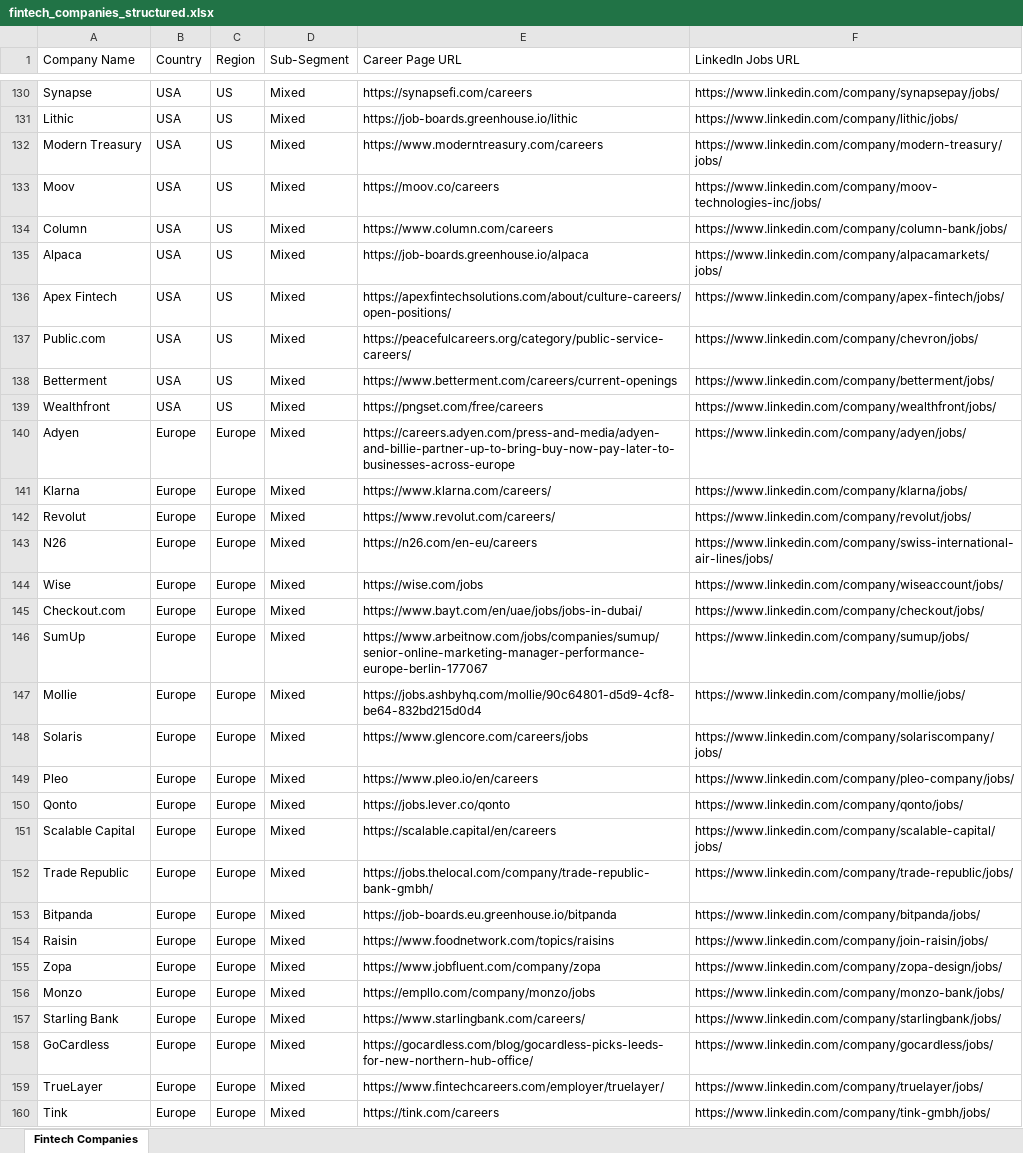
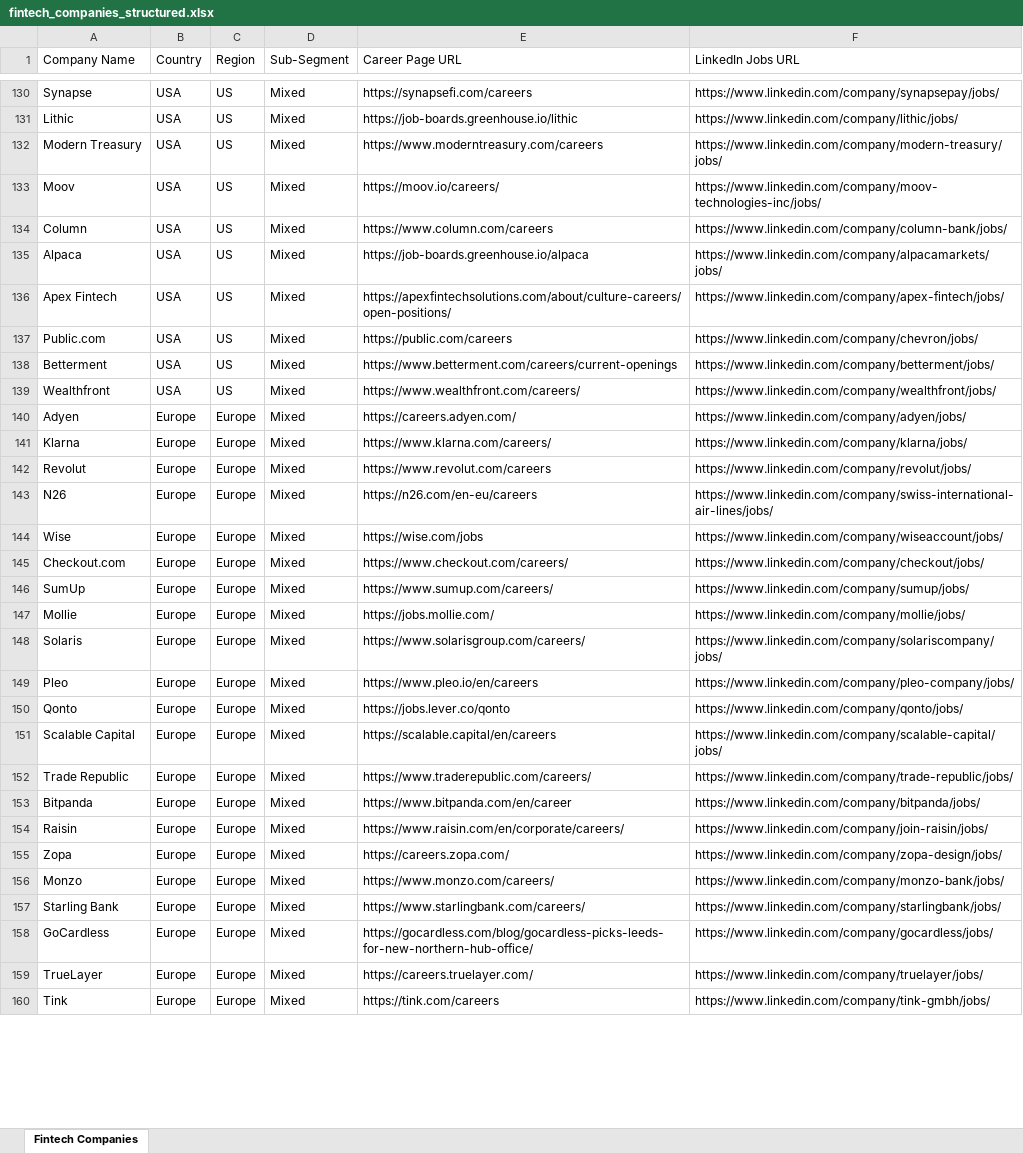
Before and after one commit to vanshika19/Automated-Job-Scrapper, an Excel workbook: fintech_companies_structured.xlsx, sheet Fintech Companies, drawn as a sheet; only a part is shown, gaps mark what is left out; values as stored, in another font and other column widths than the file's, no borders; the diff covers the shown part only; the diff names each change by its address in the sheet, - before the commit and + after, or states it on an @@ line.

```diff
--- a/fintech_companies_structured.xlsx (sheet Fintech Companies)
+++ b/fintech_companies_structured.xlsx (sheet Fintech Companies)
-E133 (Career Page URL): https://moov.co/careers
+E133 (Career Page URL): https://moov.io/careers/
-E137 (Career Page URL): https://peacefulcareers.org/category/public-service-careers/
+E137 (Career Page URL): https://public.com/careers
-E139 (Career Page URL): https://pngset.com/free/careers
+E139 (Career Page URL): https://www.wealthfront.com/careers/
-E140 (Career Page URL): https://careers.adyen.com/press-and-media/adyen-and-billie-partner-up-to-bring-buy-now-pay-later-to-businesses-across-europe
+E140 (Career Page URL): https://careers.adyen.com/
-E142 (Career Page URL): https://www.revolut.com/careers/
+E142 (Career Page URL): https://www.revolut.com/careers
-E145 (Career Page URL): https://www.bayt.com/en/uae/jobs/jobs-in-dubai/
+E145 (Career Page URL): https://www.checkout.com/careers/
-E146 (Career Page URL): https://www.arbeitnow.com/jobs/companies/sumup/senior-online-marketing-manager-performance-europe-berlin-177067
+E146 (Career Page URL): https://www.sumup.com/careers/
-E147 (Career Page URL): https://jobs.ashbyhq.com/mollie/90c64801-d5d9-4cf8-be64-832bd215d0d4
+E147 (Career Page URL): https://jobs.mollie.com/
-E148 (Career Page URL): https://www.glencore.com/careers/jobs
+E148 (Career Page URL): https://www.solarisgroup.com/careers/
-E152 (Career Page URL): https://jobs.thelocal.com/company/trade-republic-bank-gmbh/
+E152 (Career Page URL): https://www.traderepublic.com/careers/
-E153 (Career Page URL): https://job-boards.eu.greenhouse.io/bitpanda
+E153 (Career Page URL): https://www.bitpanda.com/en/career
-E154 (Career Page URL): https://www.foodnetwork.com/topics/raisins
+E154 (Career Page URL): https://www.raisin.com/en/corporate/careers/
-E155 (Career Page URL): https://www.jobfluent.com/company/zopa
+E155 (Career Page URL): https://careers.zopa.com/
-E156 (Career Page URL): https://empllo.com/company/monzo/jobs
+E156 (Career Page URL): https://www.monzo.com/careers/
-E159 (Career Page URL): https://www.fintechcareers.com/employer/truelayer/
+E159 (Career Page URL): https://careers.truelayer.com/
```
Also changed, not shown: 101 edited cells elsewhere in this sheet, 6 other files.
